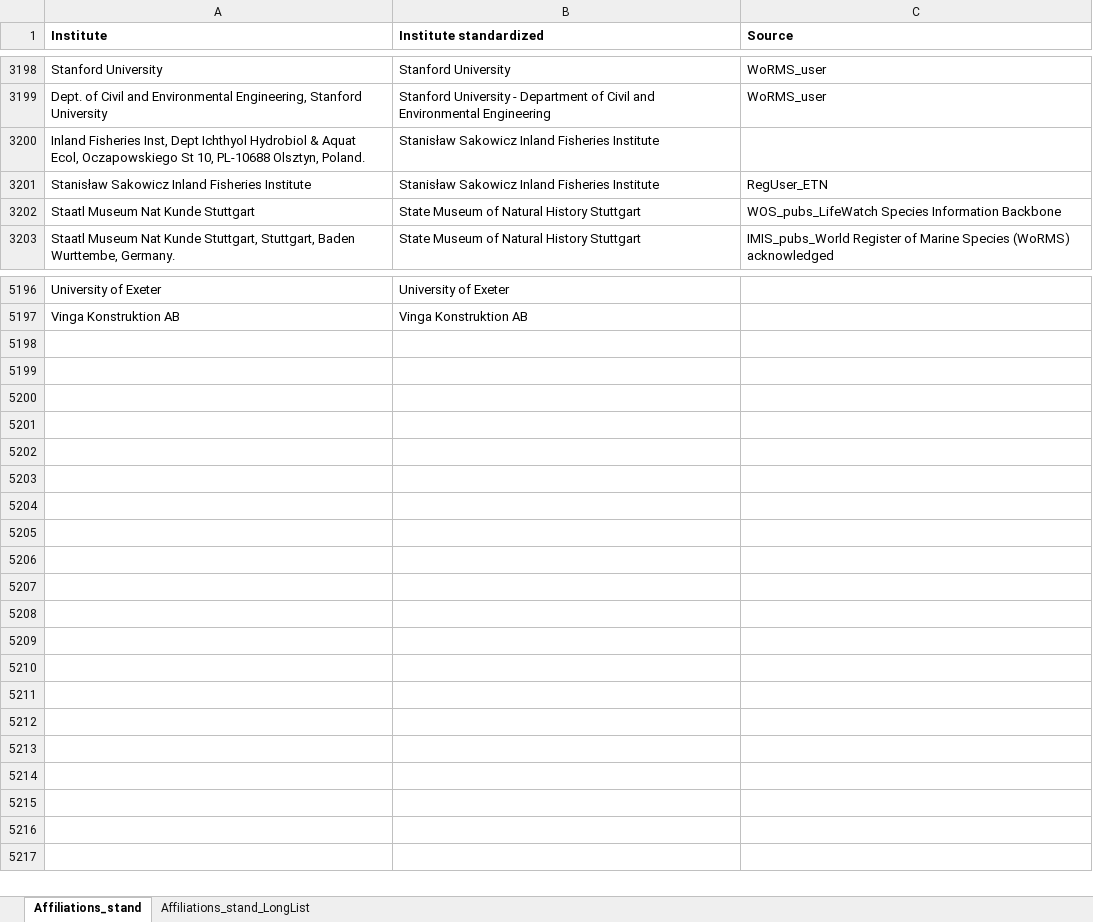
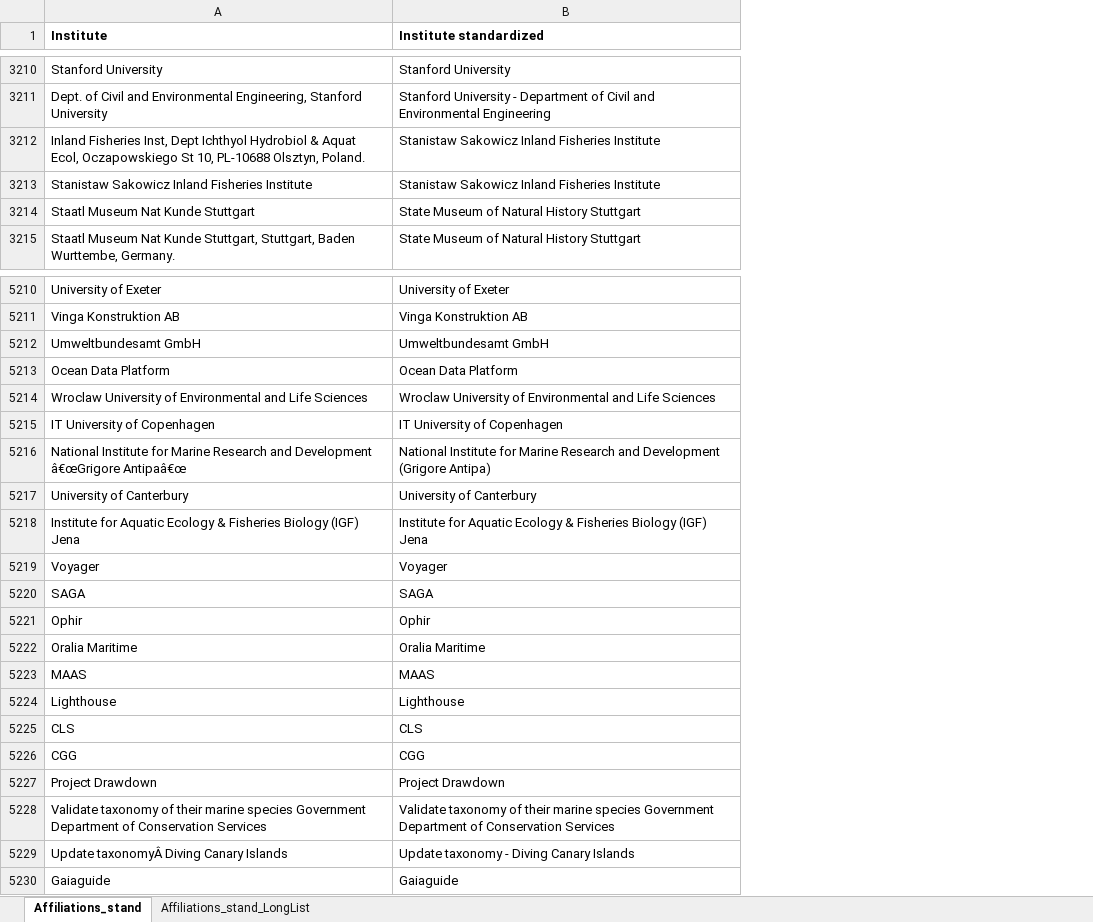
Before and after one commit to lifewatch/user-analysis, an Excel workbook: reference_data/Affiliations_standardized.xlsx, sheet Affiliations_stand, drawn as a sheet; only a part is shown, gaps mark what is left out; values as stored, in another font and other column widths than the file's, no borders; conditional formats not drawn; removed rows and columns are numbered as before the commit, all else as after; the diff covers the shown part only; the diff names each change by its address in the sheet, - before the commit and + after, or states it on an @@ line.

```diff
--- a/reference_data/Affiliations_standardized.xlsx (sheet Affiliations_stand)
+++ b/reference_data/Affiliations_standardized.xlsx (sheet Affiliations_stand)
-column C (Source), rows 3198-3203: WoRMS_user | WoRMS_user |  | RegUser_ETN | WOS_pubs_LifeWatch Species Information Backbone | IMIS_pubs_World Register of Marine Species (WoRMS) acknowledged
-B3212:B3213 (Institute standardized): Stanisław Sakowicz Inland Fisheries Institute
+B3212:B3213 (Institute standardized): Stanistaw Sakowicz Inland Fisheries Institute
-A3213 (Institute): Stanisław Sakowicz Inland Fisheries Institute
+A3213 (Institute): Stanistaw Sakowicz Inland Fisheries Institute
+row 5212: Umweltbundesamt GmbH | Umweltbundesamt GmbH
+row 5213: Ocean Data Platform | Ocean Data Platform
+row 5214: Wroclaw University of Environmental and Life Sciences | Wroclaw University of Environmental and Life Sciences
+row 5215: IT University of Copenhagen | IT University of Copenhagen
+row 5216: National Institute for Marine Research and Development â€œGrigore Antipaâ€œ | National Institute for Marine Research and Development (Grigore Antipa)
+row 5217: University of Canterbury | University of Canterbury
+row 5218: Institute for Aquatic Ecology & Fisheries Biology (IGF) Jena | Institute for Aquatic Ecology & Fisheries Biology (IGF) Jena
+row 5219: Voyager | Voyager
+row 5220: SAGA | SAGA
+row 5221: Ophir | Ophir
+row 5222: Oralia Maritime | Oralia Maritime
+row 5223: MAAS | MAAS
+row 5224: Lighthouse | Lighthouse
+row 5225: CLS | CLS
+row 5226: CGG | CGG
+row 5227: Project Drawdown | Project Drawdown
+row 5228: Validate taxonomy of their marine species Government Department of Conservation Services | Validate taxonomy of their marine species Government Department of Conservation Services
+row 5229: Update taxonomyÂ Diving Canary Islands | Update taxonomy - Diving Canary Islands
+row 5230: Gaiaguide | Gaiaguide
```
Also changed, not shown: 14 added rows and 5 edited cells elsewhere in this sheet, reference_data/Affiliations_info.xlsx.
